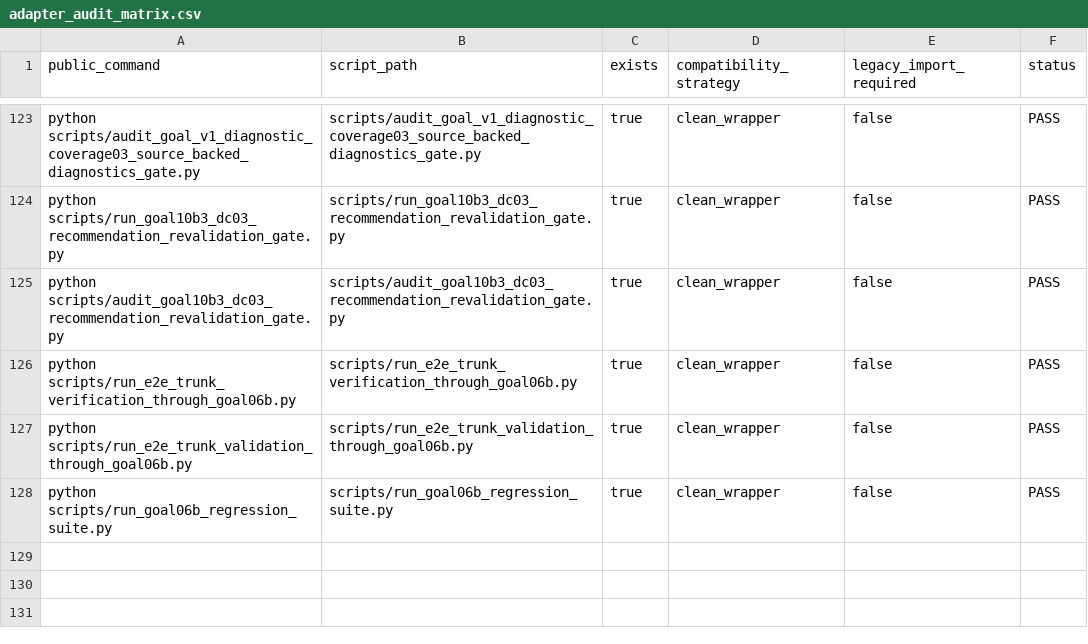
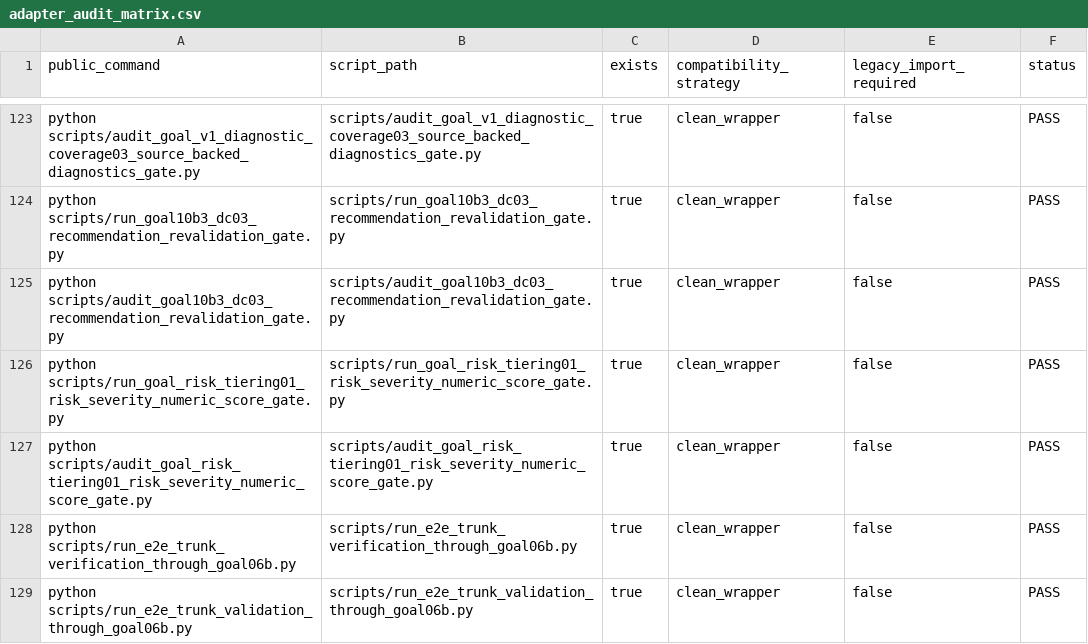
Before and after one commit to RyanLu0203/A_share_premarket_core, a CSV file: outputs/audits/adapter_audit_matrix.csv, drawn as a sheet; only a part is shown, gaps mark what is left out; the shorter side is filled out with more unchanged rows; the diff names each change by its address in the sheet, - before the commit and + after, or states it on an @@ line.

```diff
--- a/outputs/audits/adapter_audit_matrix.csv
+++ b/outputs/audits/adapter_audit_matrix.csv
+row 126: python scripts/run_goal_risk_tiering01_risk_severity_numeric_score_gate.py | scripts/run_goal_risk_tiering01_risk_severity_numeric_score_gate.py | true | clean_wrapper | false | PASS
+row 127: python scripts/audit_goal_risk_tiering01_risk_severity_numeric_score_gate.py | scripts/audit_goal_risk_tiering01_risk_severity_numeric_score_gate.py | true | clean_wrapper | false | PASS
```
Also changed, not shown: configs/project/workflow_status.csv, outputs/audits/classified_capability_catalog_through_goal06b.csv, 51 other files.
